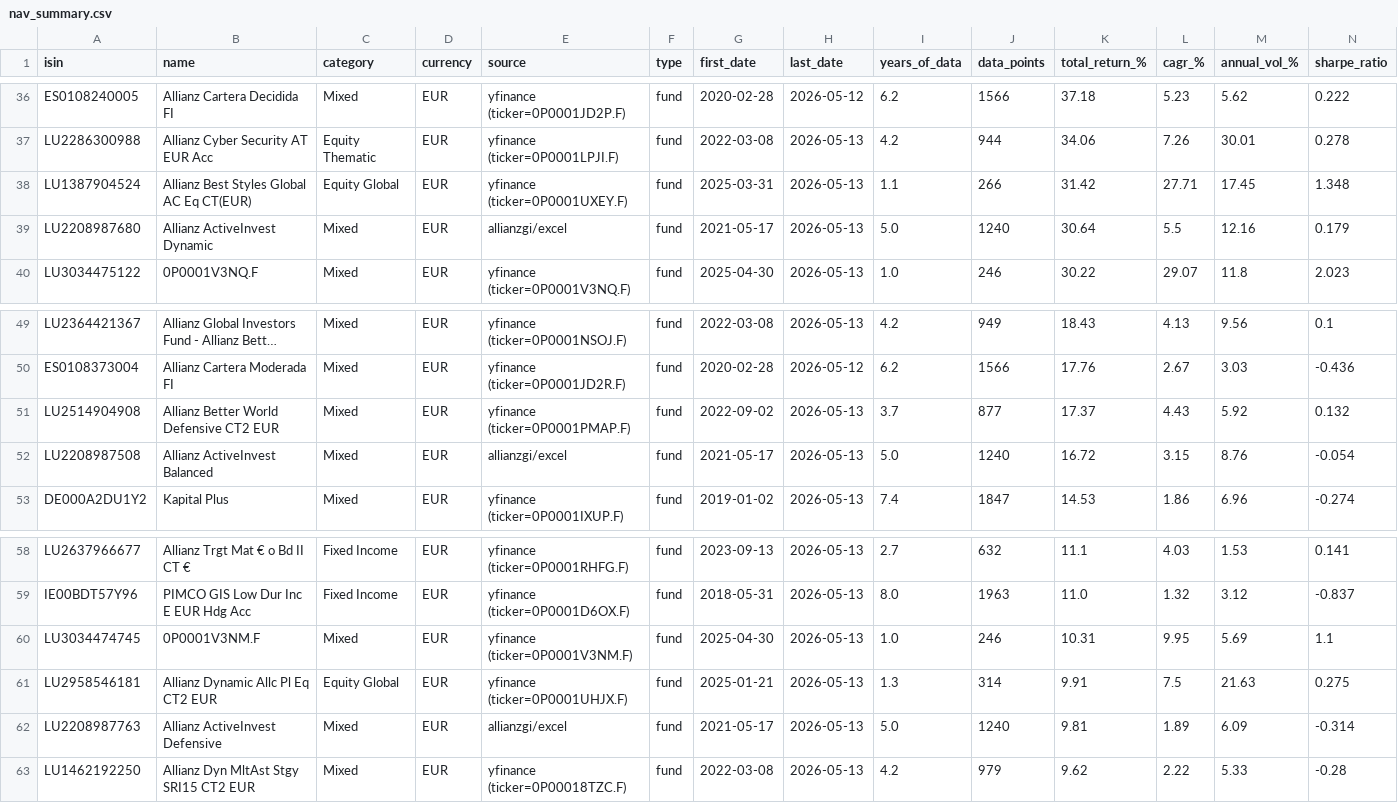
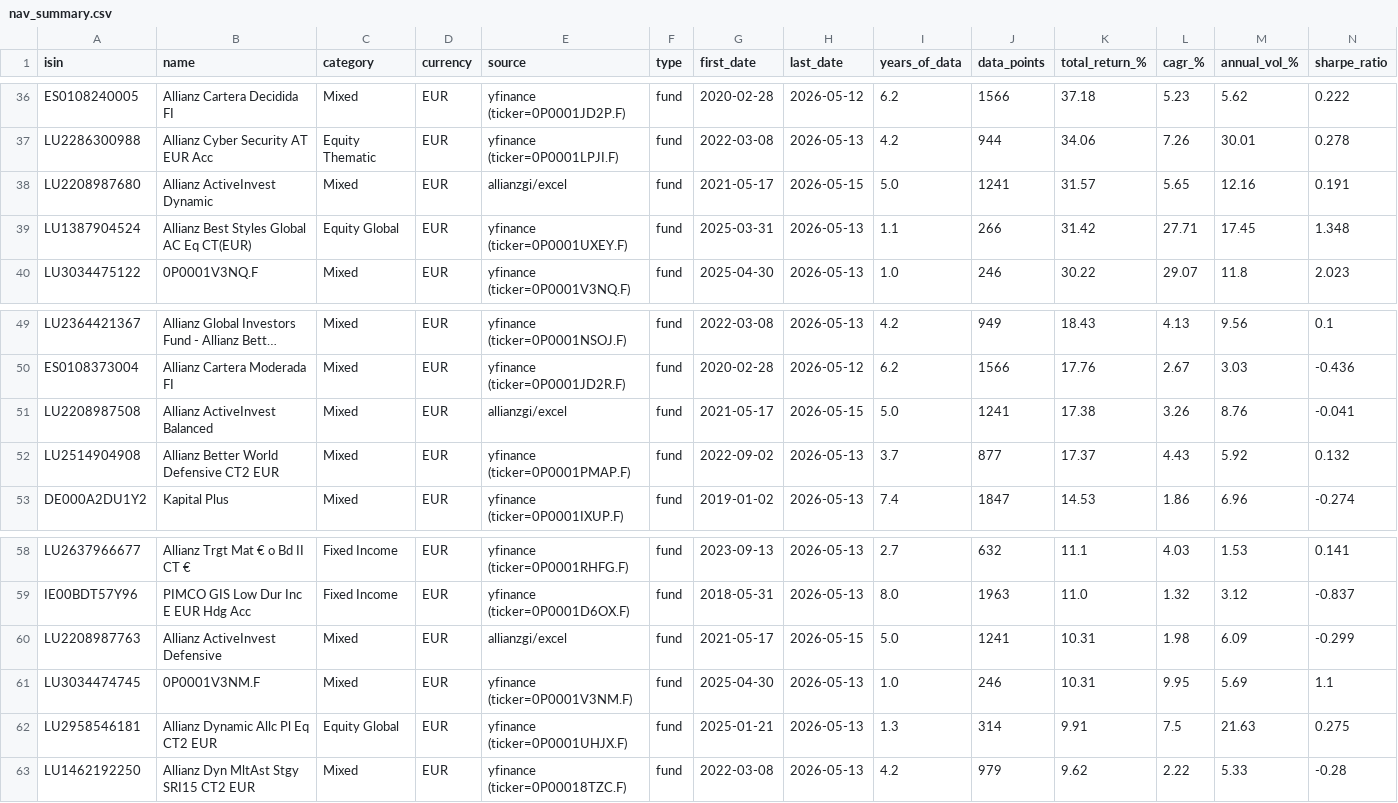
Before and after one commit to aleixtrull/allianz-fund-terminal, a CSV file: data/nav_summary.csv, drawn as a sheet; only a part is shown, gaps mark what is left out; long unchanged cells end in …; removed rows and columns are numbered as before the commit, all else as after; rows hold the shown columns only; the diff names each change by its address in the sheet, - before the commit and + after, or states it on an @@ line.

```diff
--- a/data/nav_summary.csv
+++ b/data/nav_summary.csv
+row 38: LU2208987680 | Allianz ActiveInvest Dynamic | Mixed | EUR | allianzgi/excel | fund | 2021-05-17 | 2026-05-15 | 5.0 | 1241 | 31.57 | 5.65 | 12.16 | 0.191
-row 39: LU2208987680 | Allianz ActiveInvest Dynamic | Mixed | EUR | allianzgi/excel | fund | 2021-05-17 | 2026-05-13 | 5.0 | 1240 | 30.64 | 5.5 | 12.16 | 0.179
+row 51: LU2208987508 | Allianz ActiveInvest Balanced | Mixed | EUR | allianzgi/excel | fund | 2021-05-17 | 2026-05-15 | 5.0 | 1241 | 17.38 | 3.26 | 8.76 | -0.041
-row 52: LU2208987508 | Allianz ActiveInvest Balanced | Mixed | EUR | allianzgi/excel | fund | 2021-05-17 | 2026-05-13 | 5.0 | 1240 | 16.72 | 3.15 | 8.76 | -0.054
+row 60: LU2208987763 | Allianz ActiveInvest Defensive | Mixed | EUR | allianzgi/excel | fund | 2021-05-17 | 2026-05-15 | 5.0 | 1241 | 10.31 | 1.98 | 6.09 | -0.299
-row 62: LU2208987763 | Allianz ActiveInvest Defensive | Mixed | EUR | allianzgi/excel | fund | 2021-05-17 | 2026-05-13 | 5.0 | 1240 | 9.81 | 1.89 | 6.09 | -0.314
```
Also changed, not shown: 1 other file.
